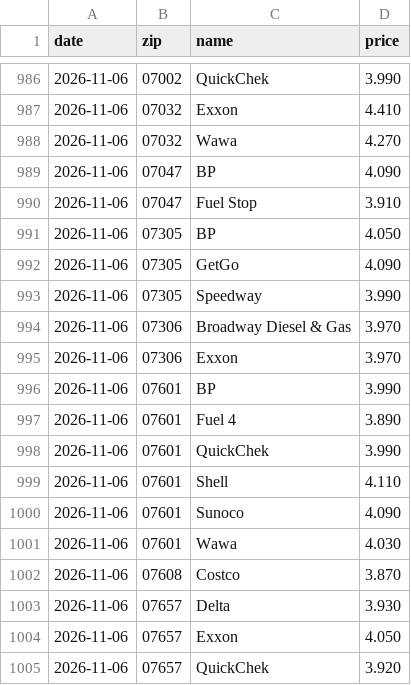
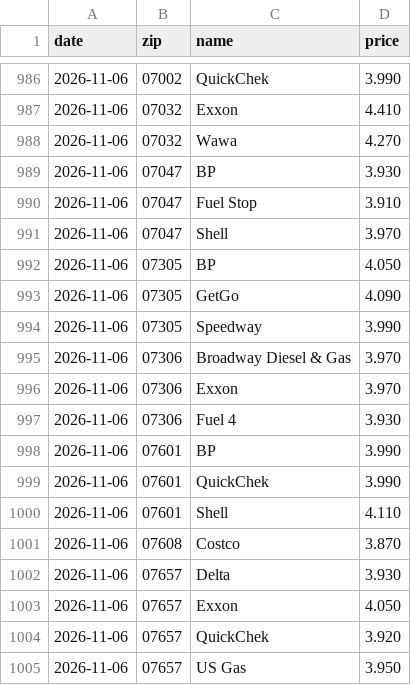
Before and after one commit to dreamerskymaster/costco_fuel_notifier, a CSV file: data/us_station_history.csv, drawn as a sheet; only a part is shown, gaps mark what is left out; the shorter side is filled out with more unchanged rows.

```diff
--- a/data/us_station_history.csv
+++ b/data/us_station_history.csv
@@ -988,4 +988,5 @@ date,zip,name,price
 2026-11-06,07032,Wawa,4.270
-2026-11-06,07047,BP,4.090
+2026-11-06,07047,BP,3.930
 2026-11-06,07047,Fuel Stop,3.910
+2026-11-06,07047,Shell,3.970
 2026-11-06,07305,BP,4.050
@@ -995,8 +996,6 @@ date,zip,name,price
 2026-11-06,07306,Exxon,3.970
+2026-11-06,07306,Fuel 4,3.930
 2026-11-06,07601,BP,3.990
-2026-11-06,07601,Fuel 4,3.890
 2026-11-06,07601,QuickChek,3.990
 2026-11-06,07601,Shell,4.110
-2026-11-06,07601,Sunoco,4.090
-2026-11-06,07601,Wawa,4.030
 2026-11-06,07608,Costco,3.870
```
Also changed, not shown: 2 other files.
